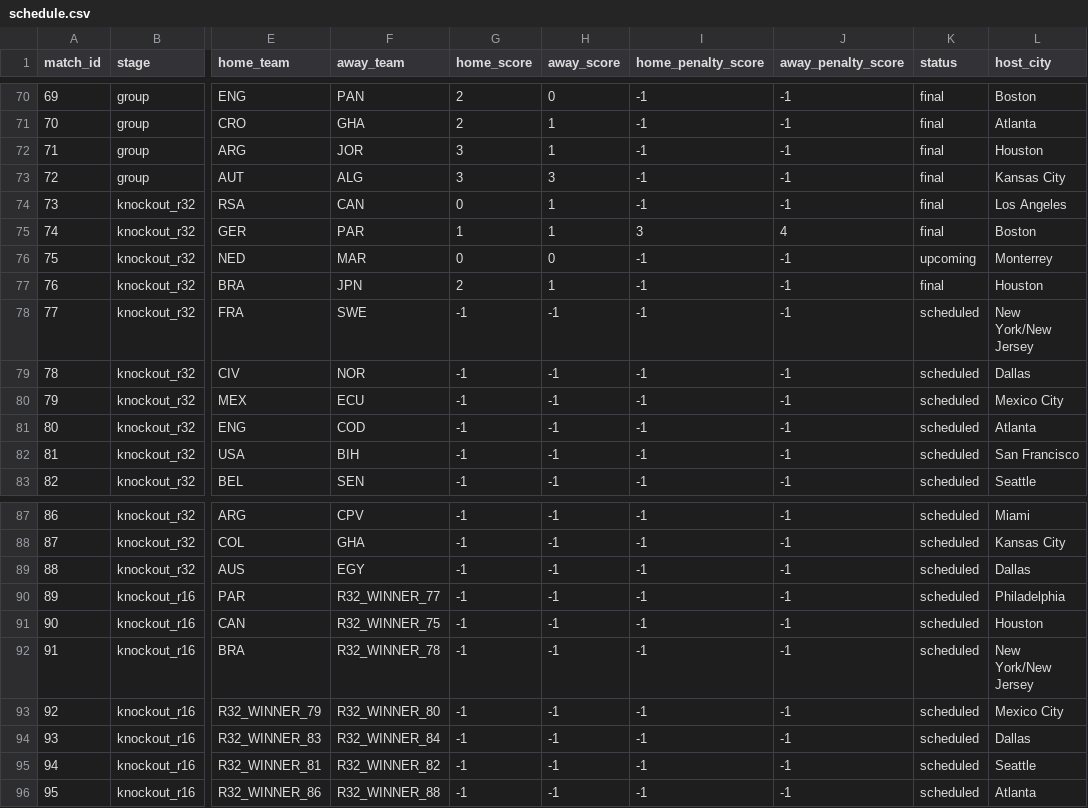
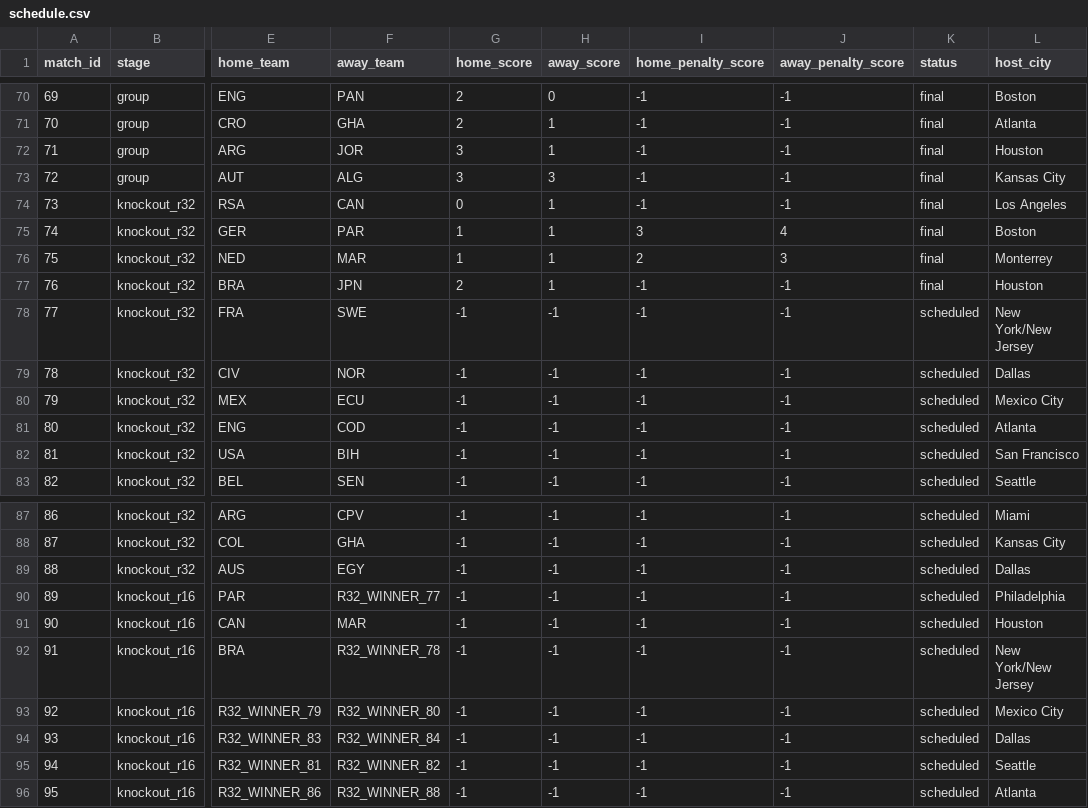
Before and after one commit to mvermeulen/ai, a CSV file: worldcup/data/schedule.csv, drawn as a sheet; only a part is shown, gaps mark what is left out; the diff names each change by its address in the sheet, - before the commit and + after, or states it on an @@ line.

```diff
--- a/worldcup/data/schedule.csv
+++ b/worldcup/data/schedule.csv
-G76 (home_score): 0
+G76 (home_score): 1
-H76 (away_score): 0
+H76 (away_score): 1
-I76 (home_penalty_score): -1
+I76 (home_penalty_score): 2
-J76 (away_penalty_score): -1
+J76 (away_penalty_score): 3
-K76 (status): upcoming
+K76 (status): final
-F91 (away_team): R32_WINNER_75
+F91 (away_team): MAR
```
Also changed, not shown: worldcup/data/probability_history.csv.
